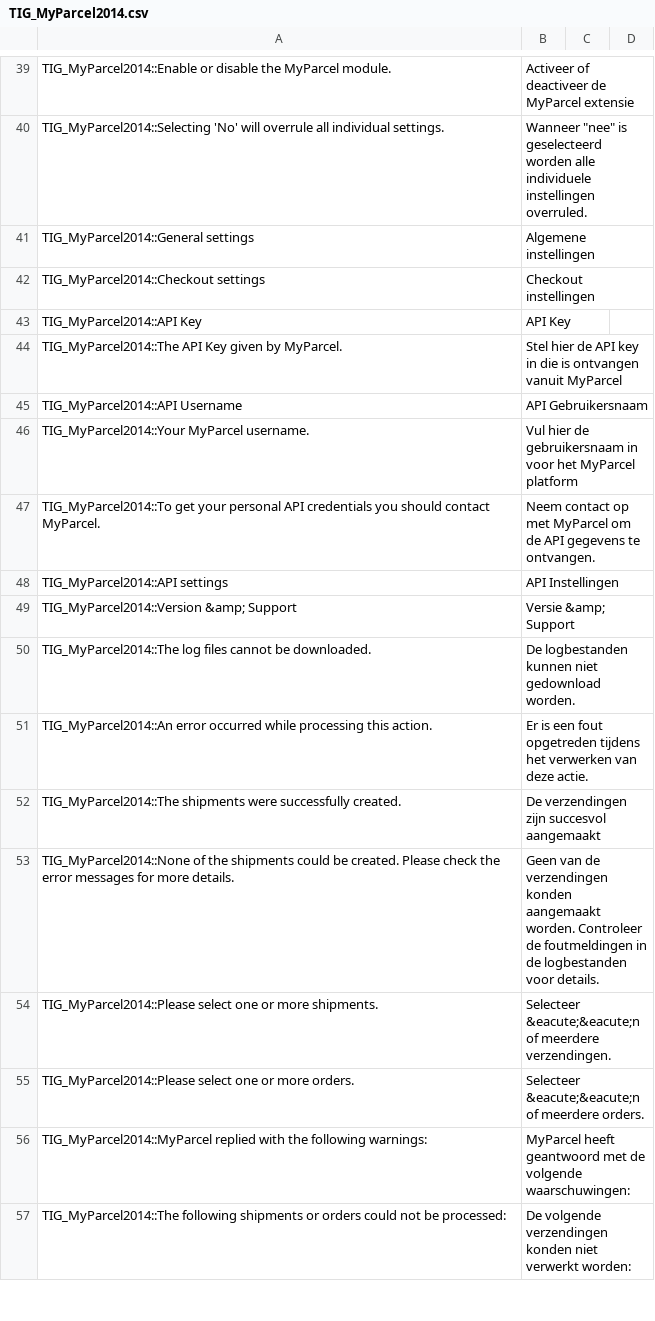
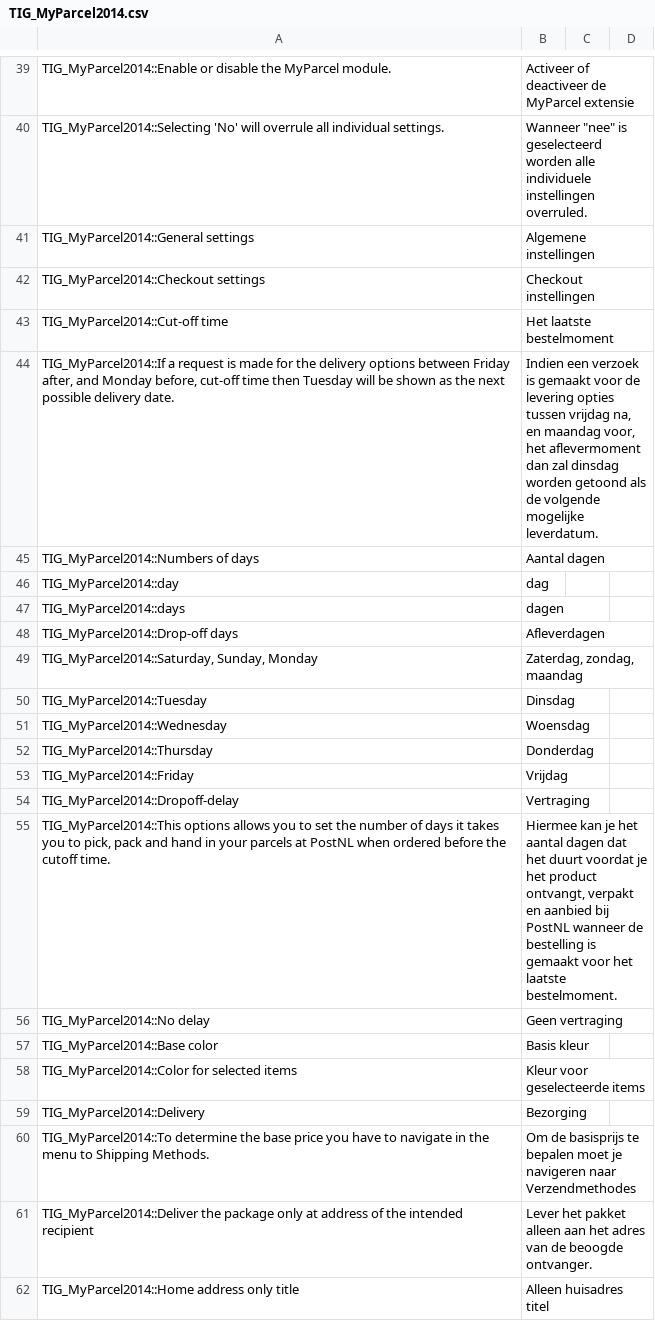
Before and after one commit to myparcelnl/magento1-End-of-life, a CSV file: app/locale/nl_NL/TIG_MyParcel2014.csv, drawn as a sheet; only a part is shown, gaps mark what is left out; the shorter side is filled out with more unchanged rows; the diff covers the shown part only.

Commit message:
Translations

```diff
--- a/app/locale/nl_NL/TIG_MyParcel2014.csv
+++ b/app/locale/nl_NL/TIG_MyParcel2014.csv
@@ -42 +42,21 @@ TIG_MyParcel2014::General settings,Algemene instellingen
 TIG_MyParcel2014::Checkout settings,Checkout instellingen
+TIG_MyParcel2014::Cut-off time,Het laatste bestelmoment
+"TIG_MyParcel2014::If a request is made for the delivery options between Friday after, and Monday before, cut-off time then Tuesday will be shown as the next possible delivery date.","Indien een verzoek is gemaakt voor de levering opties tussen vrijdag na, en maandag voor, het aflevermoment dan zal dinsdag worden getoond als de volgende mogelijke leverdatum."
+TIG_MyParcel2014::Numbers of days,Aantal dagen
+TIG_MyParcel2014::day,dag
+TIG_MyParcel2014::days,dagen
+TIG_MyParcel2014::Drop-off days,Afleverdagen
+"TIG_MyParcel2014::Saturday, Sunday, Monday","Zaterdag, zondag, maandag"
+TIG_MyParcel2014::Tuesday,Dinsdag
+TIG_MyParcel2014::Wednesday,Woensdag
+TIG_MyParcel2014::Thursday,Donderdag
+TIG_MyParcel2014::Friday,Vrijdag
+TIG_MyParcel2014::Dropoff-delay,Vertraging
+"TIG_MyParcel2014::This options allows you to set the number of days it takes you to pick, pack and hand in your parcels at PostNL when ordered before the cutoff time.","Hiermee kan je het aantal dagen dat het duurt voordat je het product ontvangt, verpakt en aanbied bij PostNL wanneer de bestelling is gemaakt voor het laatste bestelmoment."
+TIG_MyParcel2014::No delay,Geen vertraging
+TIG_MyParcel2014::Base color,Basis kleur
+TIG_MyParcel2014::Color for selected items,Kleur voor geselecteerde items
+TIG_MyParcel2014::Delivery,Bezorging
+TIG_MyParcel2014::To determine the base price you have to navigate in the menu to Shipping Methods.,Om de basisprijs te bepalen moet je navigeren naar Verzendmethodes
+TIG_MyParcel2014::Deliver the package only at address of the intended recipient,Lever het pakket alleen aan het adres van de beoogde ontvanger.
+TIG_MyParcel2014::Home address only title,Alleen huisadres titel
```
Also changed, not shown: 16 added rows and 1 edited cell elsewhere in this file, 1 other file.
